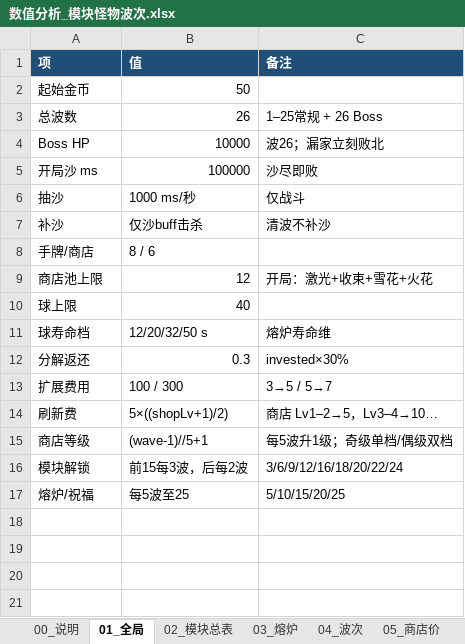
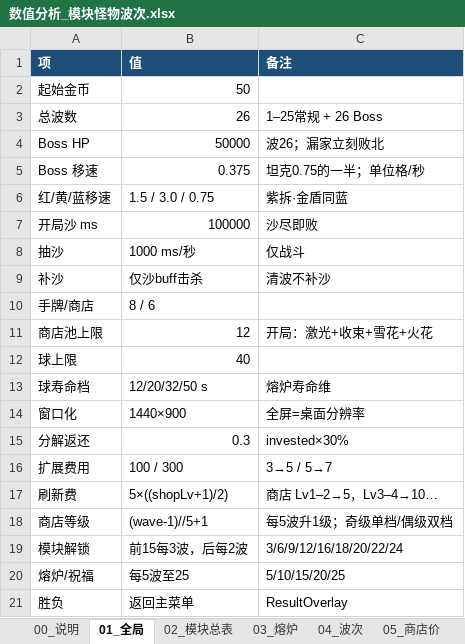
Before and after one commit to Jkjk7/GMTK2026V0, an Excel workbook: docs/数值分析_模块怪物波次.xlsx, sheet 01_全局, drawn as a sheet; values as stored, in another font and other column widths than the file's, no borders; the diff names each change by its address in the sheet, - before the commit and + after, or states it on an @@ line.

```diff
--- a/docs/数值分析_模块怪物波次.xlsx (sheet 01_全局)
+++ b/docs/数值分析_模块怪物波次.xlsx (sheet 01_全局)
-B4 (值): 10000
+B4 (值): 50000
+row 5: Boss 移速 | 0.375 | 坦克0.75的一半；单位格/秒
+row 6: 红/黄/蓝移速 | 1.5 / 3.0 / 0.75 | 紫拆·金盾同蓝
+row 14: 窗口化 | 1440×900 | 全屏=桌面分辨率
+row 21: 胜负 | 返回主菜单 | ResultOverlay
```
Also changed, not shown: sheet 00_说明, sheet 04_波次, 35 other files.
